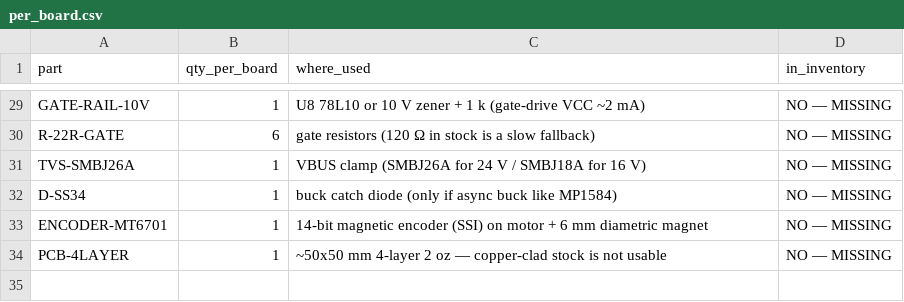
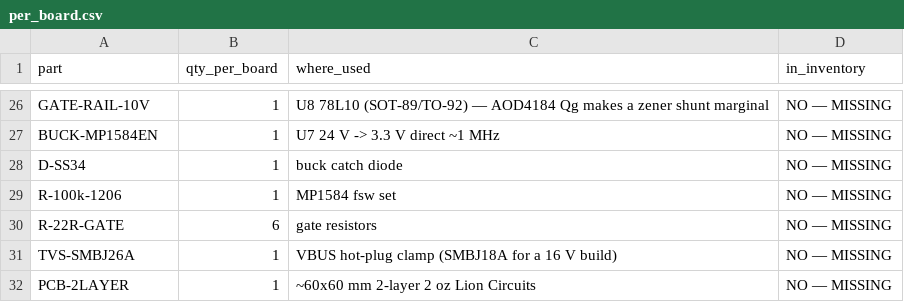
Before and after one commit to f1133/CAN-BUS-FOC-Actuator, a CSV file: hardware/bom/per_board.csv, drawn as a sheet; only a part is shown, gaps mark what is left out; removed rows and columns are numbered as before the commit, all else as after; the diff covers the shown part only; the diff names each change by its address in the sheet, - before the commit and + after, or states it on an @@ line.

```diff
--- a/hardware/bom/per_board.csv
+++ b/hardware/bom/per_board.csv
-C26 (where_used): U8 78L10 or 10 V zener + 1 k (gate-drive VCC ~2 mA)
+C26 (where_used): U8 78L10 (SOT-89/TO-92) — AOD4184 Qg makes a zener shunt marginal
+row 27: BUCK-MP1584EN | 1 | U7 24 V -> 3.3 V direct ~1 MHz | NO — MISSING
+row 28: D-SS34 | 1 | buck catch diode | NO — MISSING
+row 29: R-100k-1206 | 1 | MP1584 fsw set | NO — MISSING
-C30 (where_used): gate resistors (120 Ω in stock is a slow fallback)
+C30 (where_used): gate resistors
-C31 (where_used): VBUS clamp (SMBJ26A for 24 V / SMBJ18A for 16 V)
+C31 (where_used): VBUS hot-plug clamp (SMBJ18A for a 16 V build)
-row 32: D-SS34 | 1 | buck catch diode (only if async buck like MP1584) | NO — MISSING
-row 33: ENCODER-MT6701 | 1 | 14-bit magnetic encoder (SSI) on motor + 6 mm diametric magnet | NO — MISSING
-A32 (part): PCB-4LAYER
+A32 (part): PCB-2LAYER
-C32 (where_used): ~50x50 mm 4-layer 2 oz — copper-clad stock is not usable
+C32 (where_used): ~60x60 mm 2-layer 2 oz Lion Circuits
```
Also changed, not shown: 1 added row, 4 removed rows and 24 edited cells elsewhere in this file, hardware/bom/inventory.csv, hardware/pinmap/pinmap.csv, 9 other files.
